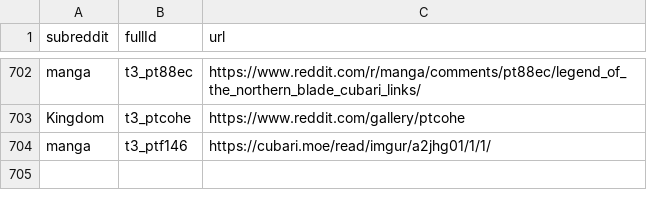
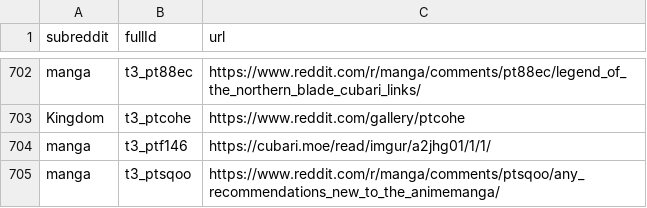
Before and after one commit to dli-invest/finreddit, a CSV file: internal/manga.csv, drawn as a sheet; only a part is shown, gaps mark what is left out; the diff names each change by its address in the sheet, - before the commit and + after, or states it on an @@ line.

```diff
--- a/internal/manga.csv
+++ b/internal/manga.csv
+row 705: manga | t3_ptsqoo | https://www.reddit.com/r/manga/comments/ptsqoo/any_recommendations_new_to_the_animemanga/
```
